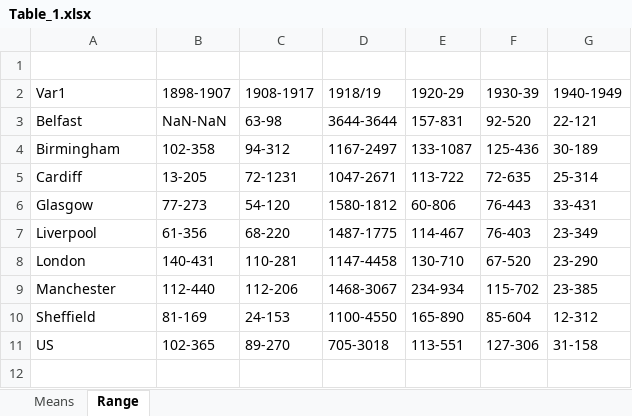
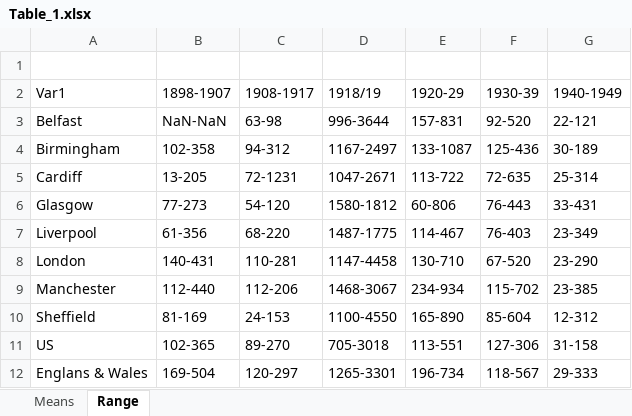
Before and after one commit to maxschr90/Schroeder-et-al.-2021--How-long-do-pandemics-last-, an Excel workbook: Figures/Table_1.xlsx, sheet Range, drawn as a sheet; values as stored, in another font and other column widths than the file's, no borders; the diff names each change by its address in the sheet, - before the commit and + after, or states it on an @@ line.

Commit message:
figure edits

```diff
--- a/Figures/Table_1.xlsx (sheet Range)
+++ b/Figures/Table_1.xlsx (sheet Range)
-D3 (1918/19): 3644-3644
+D3 (1918/19): 996-3644
+row 12: Englans & Wales | 169-504 | 120-297 | 1265-3301 | 196-734 | 118-567 | 29-333
```
Also changed, not shown: sheet Means, Data/Relative_Mortality.xlsx, Figures/Table_2.xlsx, 50 other files.
